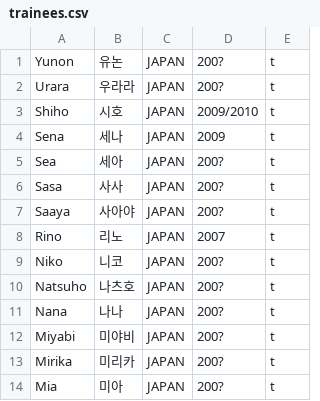
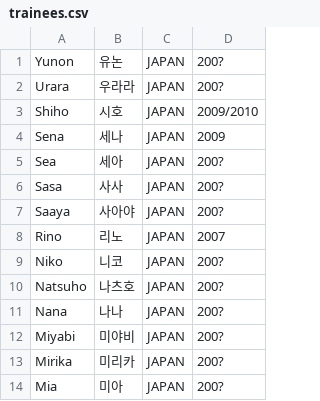
Before and after one commit to kanndav/unprettyrapstar, a CSV file: trainees.csv, drawn as a sheet; only a part is shown; the diff names each change by its address in the sheet, - before the commit and + after, or states it on an @@ line.

Commit message:
Update trainees.csv

```diff
--- a/trainees.csv
+++ b/trainees.csv
-column E, rows 1-14: all t
```
